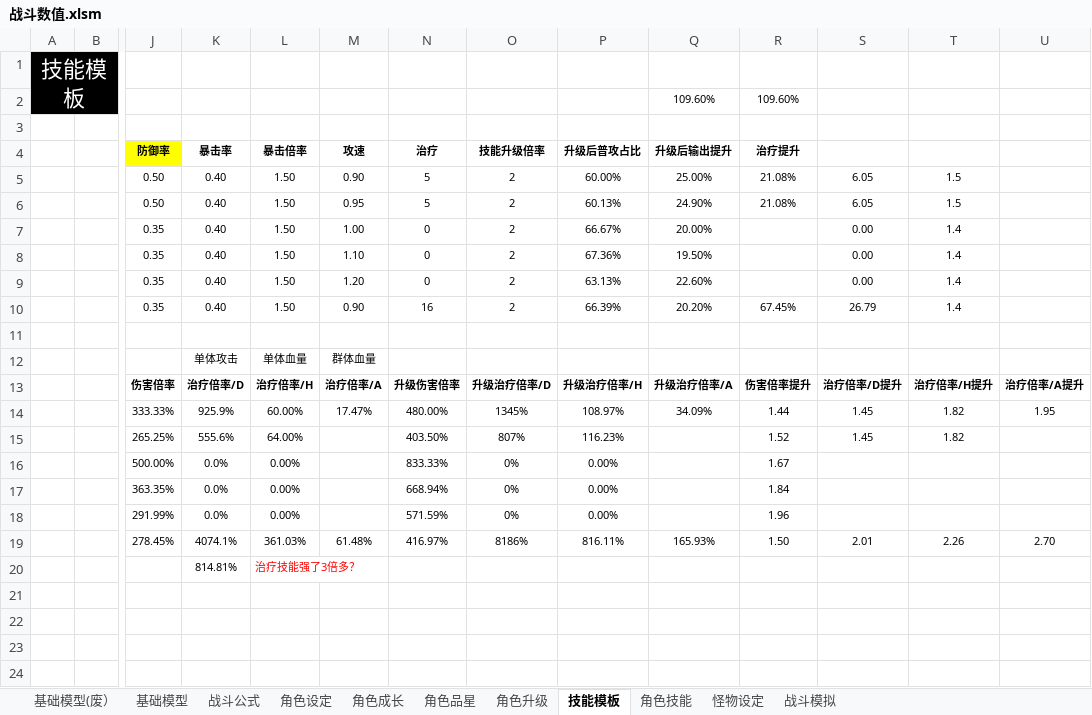
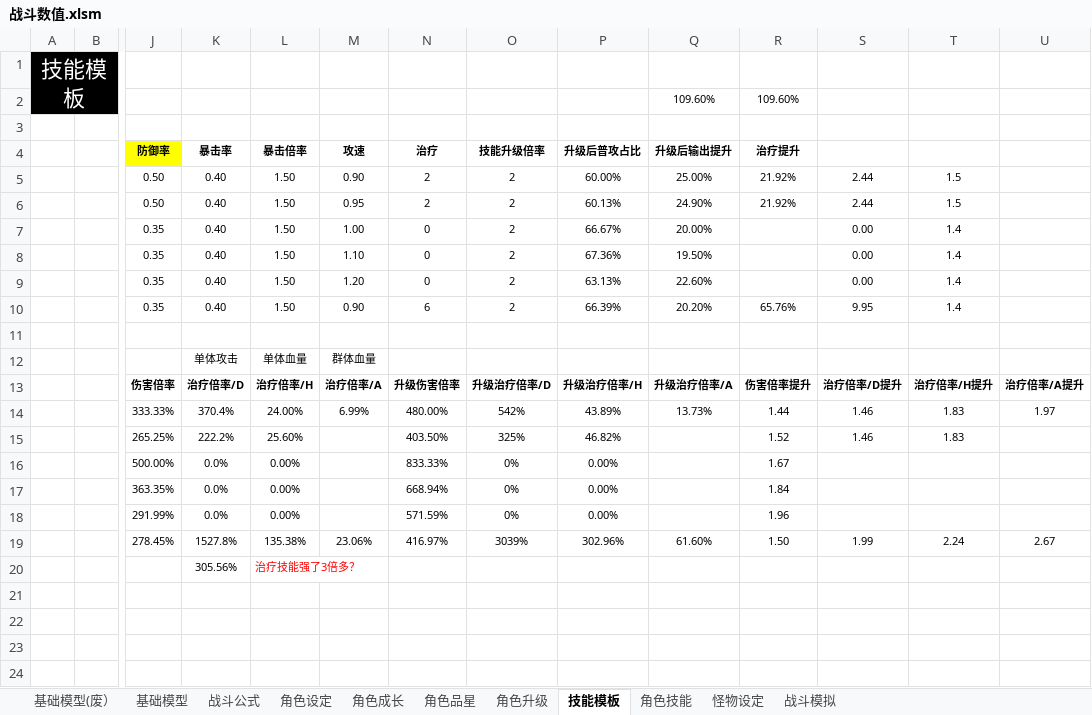
Before and after one commit to woomoody/NumDesTools, an Excel workbook: NumDesTools/doc/战斗数值.xlsm, sheet 技能模板, drawn as a sheet; only a part is shown, gaps mark what is left out; values as stored, in another font and other column widths than the file's, no borders; the diff names each change by its address in the sheet, - before the commit and + after, or states it on an @@ line.

```diff
--- a/NumDesTools/doc/战斗数值.xlsm (sheet 技能模板)
+++ b/NumDesTools/doc/战斗数值.xlsm (sheet 技能模板)
-N5:N6 (治疗): 5
+N5:N6 (治疗): 2
-R5:R6 (治疗提升): 21.08%
+R5:R6 (治疗提升): 21.92%
-S5:S6: 6.05
+S5:S6: 2.44
-N10 (治疗): 16
+N10 (治疗): 6
-R10 (治疗提升): 67.45%
+R10 (治疗提升): 65.76%
-S10: 26.79
+S10: 9.95
-K14 (暴击率): 925.9%
+K14 (暴击率): 370.4%
-L14 (暴击倍率): 60.00%
+L14 (暴击倍率): 24.00%
-M14 (攻速): 17.47%
+M14 (攻速): 6.99%
-O14 (技能升级倍率): 1345%
+O14 (技能升级倍率): 542%
-P14 (升级后普攻占比): 108.97%
+P14 (升级后普攻占比): 43.89%
-Q14 (升级后输出提升): 34.09%
+Q14 (升级后输出提升): 13.73%
-S14:S15: 1.45
+S14:S15: 1.46
-T14:T15: 1.82
+T14:T15: 1.83
-U14: 1.95
+U14: 1.97
-K15 (暴击率): 555.6%
+K15 (暴击率): 222.2%
-L15 (暴击倍率): 64.00%
+L15 (暴击倍率): 25.60%
-O15 (技能升级倍率): 807%
+O15 (技能升级倍率): 325%
-P15 (升级后普攻占比): 116.23%
+P15 (升级后普攻占比): 46.82%
-K19 (暴击率): 4074.1%
+K19 (暴击率): 1527.8%
-L19 (暴击倍率): 361.03%
+L19 (暴击倍率): 135.38%
-M19 (攻速): 61.48%
+M19 (攻速): 23.06%
-O19 (技能升级倍率): 8186%
+O19 (技能升级倍率): 3039%
-P19 (升级后普攻占比): 816.11%
+P19 (升级后普攻占比): 302.96%
-Q19 (升级后输出提升): 165.93%
+Q19 (升级后输出提升): 61.60%
-S19: 2.01
+S19: 1.99
-T19: 2.26
+T19: 2.24
-U19: 2.70
+U19: 2.67
-K20 (暴击率): 814.81%
+K20 (暴击率): 305.56%
```
Also changed, not shown: sheet 基础模型(废）, sheet 基础模型, sheet 战斗模拟, sheet 角色技能, formulas that keep their value, 8 other files.
